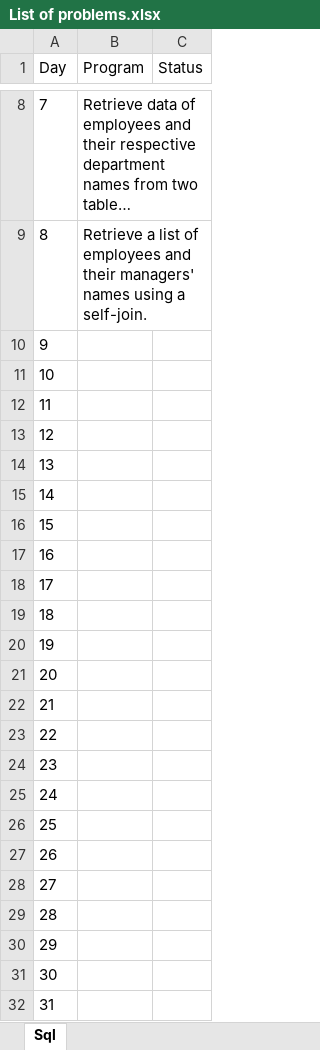
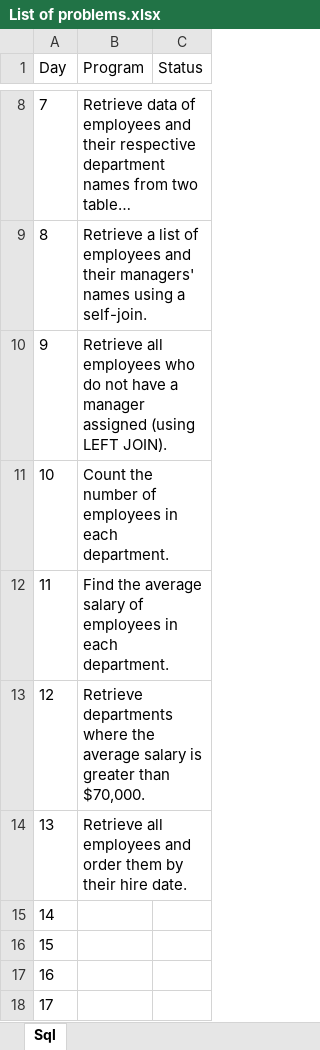
Before and after one commit to koiralasanjana/SQL, an Excel workbook: List of problems.xlsx, sheet Sql, drawn as a sheet; only a part is shown, gaps mark what is left out; the shorter side is filled out with more unchanged rows; long unchanged cells end in …; values as stored, in another font and other column widths than the file's, no borders; table styles not drawn; the diff names each change by its address in the sheet, - before the commit and + after, or states it on an @@ line.

Commit message:
list-updated

```diff
--- a/List of problems.xlsx (sheet Sql)
+++ b/List of problems.xlsx (sheet Sql)
-B10 (Program): (empty)
+B10 (Program): Retrieve all employees who do not have a manager assigned (using LEFT JOIN).
-B11 (Program): (empty)
+B11 (Program): Count the number of employees in each department.
-B12 (Program): (empty)
+B12 (Program): Find the average salary of employees in each department.
-B13 (Program): (empty)
+B13 (Program): Retrieve departments where the average salary is greater than $70,000.
-B14 (Program): (empty)
+B14 (Program): Retrieve all employees and order them by their hire date.
```
Also changed, not shown: 1 other file.
